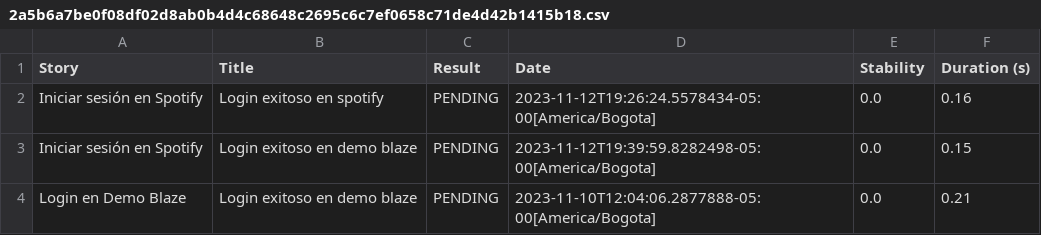
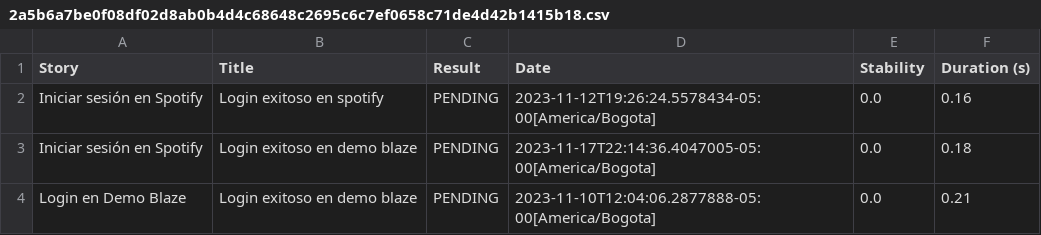
Before and after one commit to SQARafael/AutomatizacionOccidente, a CSV file: target/site/serenity/2a5b6a7be0f08df02d8ab0b4d4c68648c2695c6c7ef0658c71de4d42b1415b18.csv, drawn as a sheet.

```diff
--- a/target/site/serenity/2a5b6a7be0f08df02d8ab0b4d4c68648c2695c6c7ef0658c71de4d42b1415b18.csv
+++ b/target/site/serenity/2a5b6a7be0f08df02d8ab0b4d4c68648c2695c6c7ef0658c71de4d42b1415b18.csv
@@ -2,3 +2,3 @@
 "Iniciar sesión en Spotify","Login exitoso en spotify","PENDING","2023-11-12T19:26:24.5578434-05:00[America/Bogota]","0.0","0.16"
-"Iniciar sesión en Spotify","Login exitoso en demo blaze","PENDING","2023-11-12T19:39:59.8282498-05:00[America/Bogota]","0.0","0.15"
+"Iniciar sesión en Spotify","Login exitoso en demo blaze","PENDING","2023-11-17T22:14:36.4047005-05:00[America/Bogota]","0.0","0.18"
 "Login en Demo Blaze","Login exitoso en demo blaze","PENDING","2023-11-10T12:04:06.2877888-05:00[America/Bogota]","0.0","0.21"
```
Also changed, not shown: target/site/serenity/2ce272fad045391251880826601eed4a6b938b4528c83ee0faf0d4aab55312bd.csv, target/site/serenity/95cb6f5a767c9ebb398c0e8bb165028008e705defff1e55714c798b78e6daa6e.csv, 32 other files.
